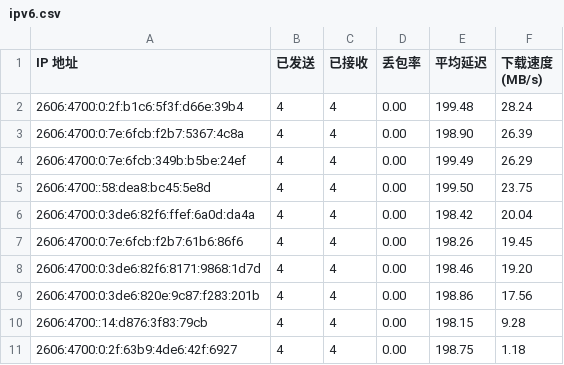
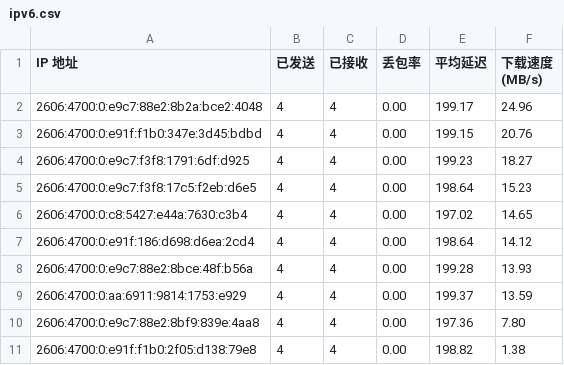
Before and after one commit to yuntinkn06/IPDB, a CSV file: BestCF/ipv6.csv, drawn as a sheet.

Commit message:
Update BestCF/ipv6.csv - 2026-04-06 11:07:05

```diff
--- a/BestCF/ipv6.csv
+++ b/BestCF/ipv6.csv
@@ -1,11 +1,11 @@
 IP 地址,已发送,已接收,丢包率,平均延迟,下载速度 (MB/s)
-2606:4700:0:2f:b1c6:5f3f:d66e:39b4,4,4,0.00,199.48,28.24
-2606:4700:0:7e:6fcb:f2b7:5367:4c8a,4,4,0.00,198.90,26.39
-2606:4700:0:7e:6fcb:349b:b5be:24ef,4,4,0.00,199.49,26.29
-2606:4700::58:dea8:bc45:5e8d,4,4,0.00,199.50,23.75
-2606:4700:0:3de6:82f6:ffef:6a0d:da4a,4,4,0.00,198.42,20.04
-2606:4700:0:7e:6fcb:f2b7:61b6:86f6,4,4,0.00,198.26,19.45
-2606:4700:0:3de6:82f6:8171:9868:1d7d,4,4,0.00,198.46,19.20
-2606:4700:0:3de6:820e:9c87:f283:201b,4,4,0.00,198.86,17.56
-2606:4700::14:d876:3f83:79cb,4,4,0.00,198.15,9.28
-2606:4700:0:2f:63b9:4de6:42f:6927,4,4,0.00,198.75,1.18
+2606:4700:0:e9c7:88e2:8b2a:bce2:4048,4,4,0.00,199.17,24.96
+2606:4700:0:e91f:f1b0:347e:3d45:bdbd,4,4,0.00,199.15,20.76
+2606:4700:0:e9c7:f3f8:1791:6df:d925,4,4,0.00,199.23,18.27
+2606:4700:0:e9c7:f3f8:17c5:f2eb:d6e5,4,4,0.00,198.64,15.23
+2606:4700:0:c8:5427:e44a:7630:c3b4,4,4,0.00,197.02,14.65
+2606:4700:0:e91f:186:d698:d6ea:2cd4,4,4,0.00,198.64,14.12
+2606:4700:0:e9c7:88e2:8bce:48f:b56a,4,4,0.00,199.28,13.93
+2606:4700:0:aa:6911:9814:1753:e929,4,4,0.00,199.37,13.59
+2606:4700:0:e9c7:88e2:8bf9:839e:4aa8,4,4,0.00,197.36,7.80
+2606:4700:0:e91f:f1b0:2f05:d138:79e8,4,4,0.00,198.82,1.38
```
